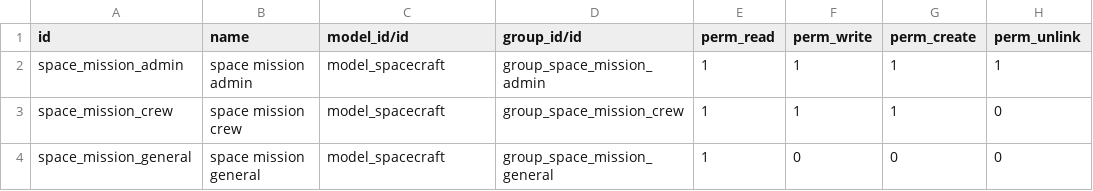
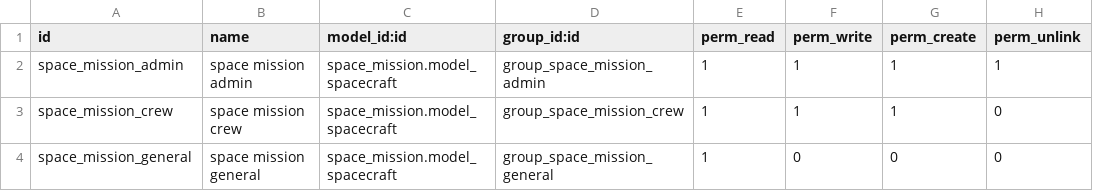
Before and after one commit to juandanielp24/odoo-curso-sh, a CSV file: space_mission/security/ir.model.access.csv, drawn as a sheet.

Commit message:
[FIX] Security

```diff
--- a/space_mission/security/ir.model.access.csv
+++ b/space_mission/security/ir.model.access.csv
@@ -1,4 +1,4 @@
-id,name,model_id/id,group_id/id,perm_read,perm_write,perm_create,perm_unlink
-space_mission_admin,space mission admin,model_spacecraft,group_space_mission_admin,1,1,1,1
-space_mission_crew,space mission crew,model_spacecraft,group_space_mission_crew,1,1,1,0
-space_mission_general,space mission general,model_spacecraft,group_space_mission_general,1,0,0,0
+id,name,model_id:id,group_id:id,perm_read,perm_write,perm_create,perm_unlink
+space_mission_admin,space mission admin,space_mission.model_spacecraft,group_space_mission_admin,1,1,1,1
+space_mission_crew,space mission crew,space_mission.model_spacecraft,group_space_mission_crew,1,1,1,0
+space_mission_general,space mission general,space_mission.model_spacecraft,group_space_mission_general,1,0,0,0
```
